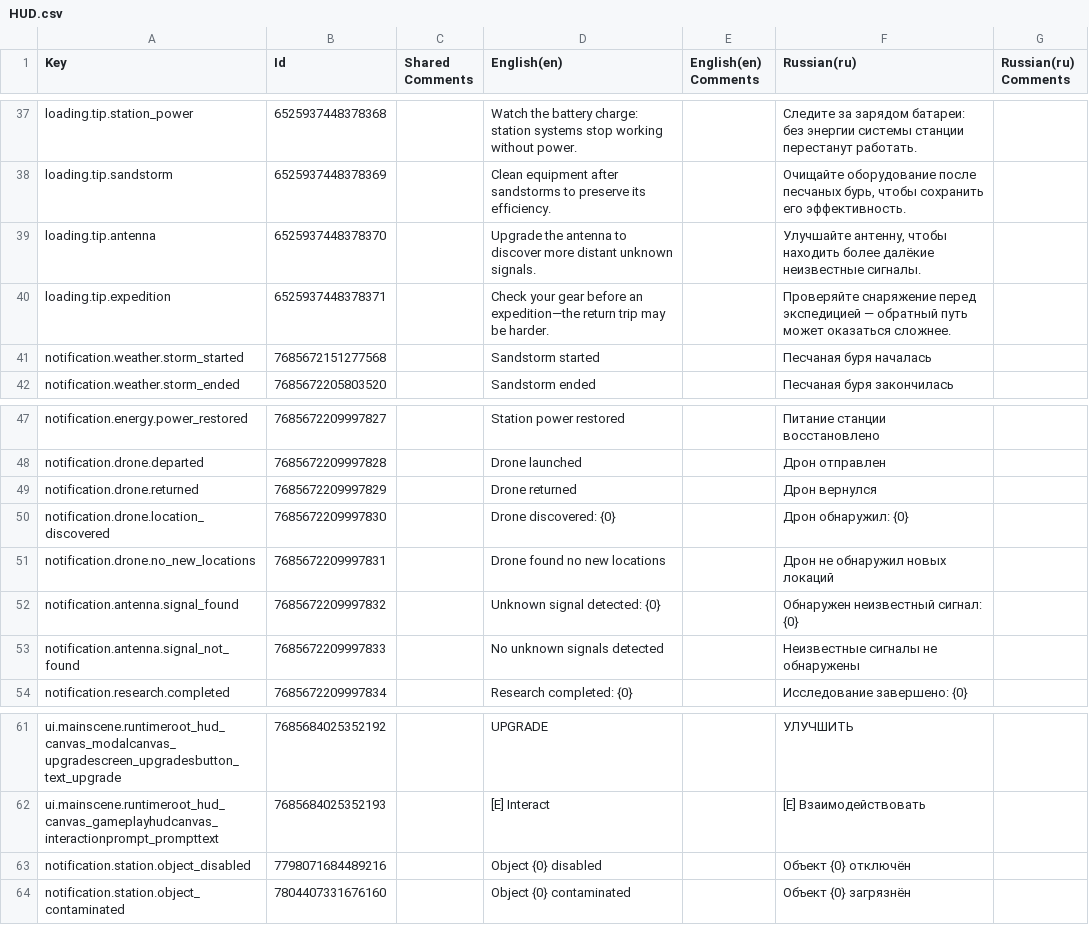
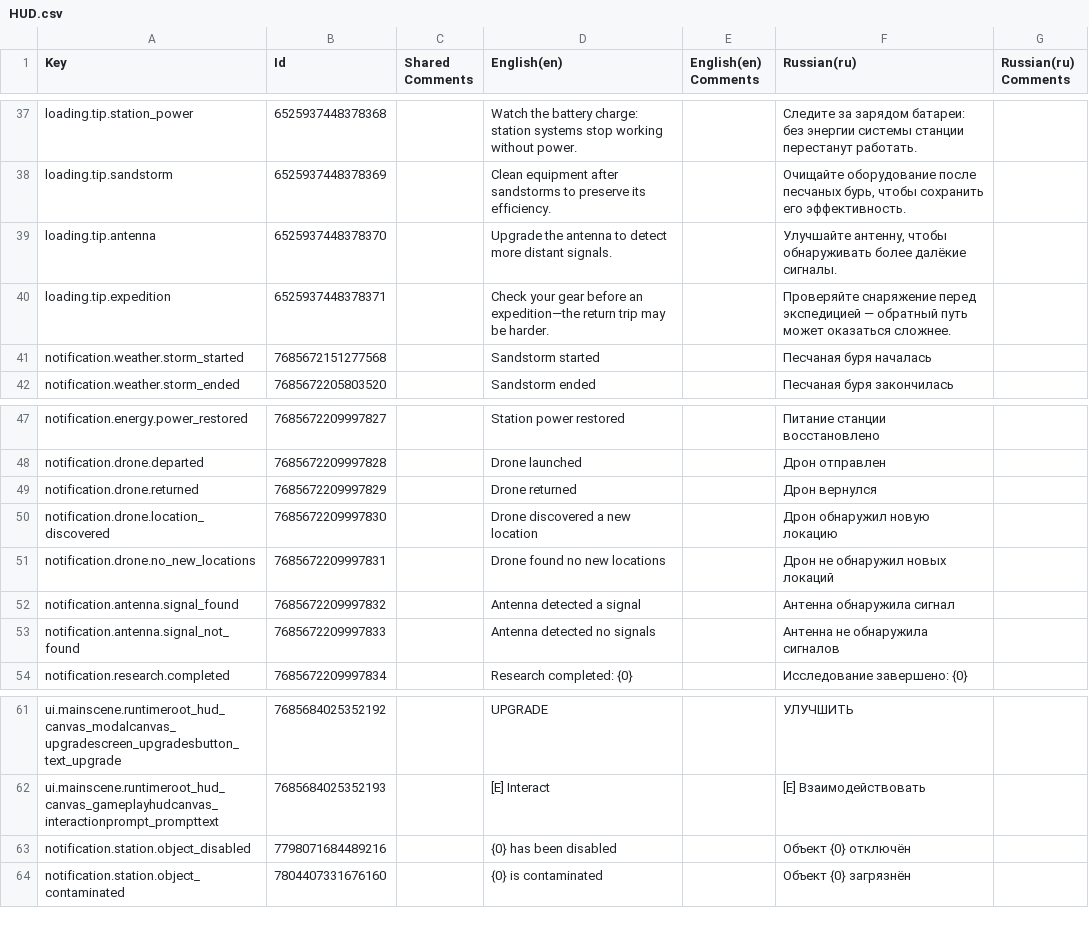
Before and after one commit to kirillkostur/NERA, a CSV file: Assets/_Project/NERA/Localization/Exports/HUD.csv, drawn as a sheet; only a part is shown, gaps mark what is left out.

```diff
--- a/Assets/_Project/NERA/Localization/Exports/HUD.csv
+++ b/Assets/_Project/NERA/Localization/Exports/HUD.csv
@@ -38,3 +38,3 @@
 "loading.tip.sandstorm",6525937448378369,"","Clean equipment after sandstorms to preserve its efficiency.","","Очищайте оборудование после песчаных бурь, чтобы сохранить его эффективность.",""
-"loading.tip.antenna",6525937448378370,"","Upgrade the antenna to discover more distant unknown signals.","","Улучшайте антенну, чтобы находить более далёкие неизвестные сигналы.",""
+"loading.tip.antenna",6525937448378370,"","Upgrade the antenna to detect more distant signals.","","Улучшайте антенну, чтобы обнаруживать более далёкие сигналы.",""
 "loading.tip.expedition",6525937448378371,"","Check your gear before an expedition—the return trip may be harder.","","Проверяйте снаряжение перед экспедицией — обратный путь может оказаться сложнее.",""
@@ -49,6 +49,6 @@
 "notification.drone.returned",7685672209997829,"","Drone returned","","Дрон вернулся",""
-"notification.drone.location_discovered",7685672209997830,"","Drone discovered: {0}","","Дрон обнаружил: {0}",""
+"notification.drone.location_discovered",7685672209997830,"","Drone discovered a new location","","Дрон обнаружил новую локацию",""
 "notification.drone.no_new_locations",7685672209997831,"","Drone found no new locations","","Дрон не обнаружил новых локаций",""
-"notification.antenna.signal_found",7685672209997832,"","Unknown signal detected: {0}","","Обнаружен неизвестный сигнал: {0}",""
-"notification.antenna.signal_not_found",7685672209997833,"","No unknown signals detected","","Неизвестные сигналы не обнаружены",""
+"notification.antenna.signal_found",7685672209997832,"","Antenna detected a signal","","Антенна обнаружила сигнал",""
+"notification.antenna.signal_not_found",7685672209997833,"","Antenna detected no signals","","Антенна не обнаружила сигналов",""
 "notification.research.completed",7685672209997834,"","Research completed: {0}","","Исследование завершено: {0}",""
@@ -62,3 +62,3 @@
 "ui.mainscene.runtimeroot_hud_canvas_gameplayhudcanvas_interactionprompt_prompttext",7685684025352193,"","[E] Interact","","[E] Взаимодействовать",""
-"notification.station.object_disabled",7798071684489216,"","Object {0} disabled","","Объект {0} отключён",""
-"notification.station.object_contaminated",7804407331676160,"","Object {0} contaminated","","Объект {0} загрязнён",""
+"notification.station.object_disabled",7798071684489216,"","{0} has been disabled","","Объект {0} отключён",""
+"notification.station.object_contaminated",7804407331676160,"","{0} is contaminated","","Объект {0} загрязнён",""
```
Also changed, not shown: Assets/_Project/NERA/Localization/Exports/Content.csv, Assets/_Project/NERA/Localization/Exports/InventoryLaboratory.csv, 56 other files.
